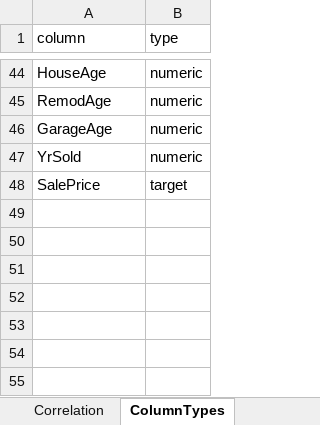
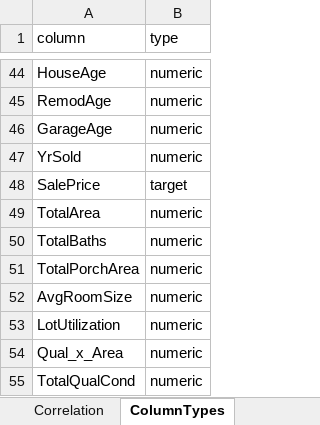
Before and after one commit to yunalove9021/NYCU_DM_Group10_HW1, an Excel workbook: corr/correlation.xlsx, sheet ColumnTypes, drawn as a sheet; only a part is shown, gaps mark what is left out; values as stored, in another font and other column widths than the file's, no borders; the diff names each change by its address in the sheet, - before the commit and + after, or states it on an @@ line.

```diff
--- a/corr/correlation.xlsx (sheet ColumnTypes)
+++ b/corr/correlation.xlsx (sheet ColumnTypes)
+row 49: TotalArea | numeric
+row 50: TotalBaths | numeric
+row 51: TotalPorchArea | numeric
+row 52: AvgRoomSize | numeric
+row 53: LotUtilization | numeric
+row 54: Qual_x_Area | numeric
+row 55: TotalQualCond | numeric
```
Also changed, not shown: sheet Correlation, log/test_data_cat_clean.xlsx, summary/test_data_after_stand_summary.xlsx, 12 other files.
